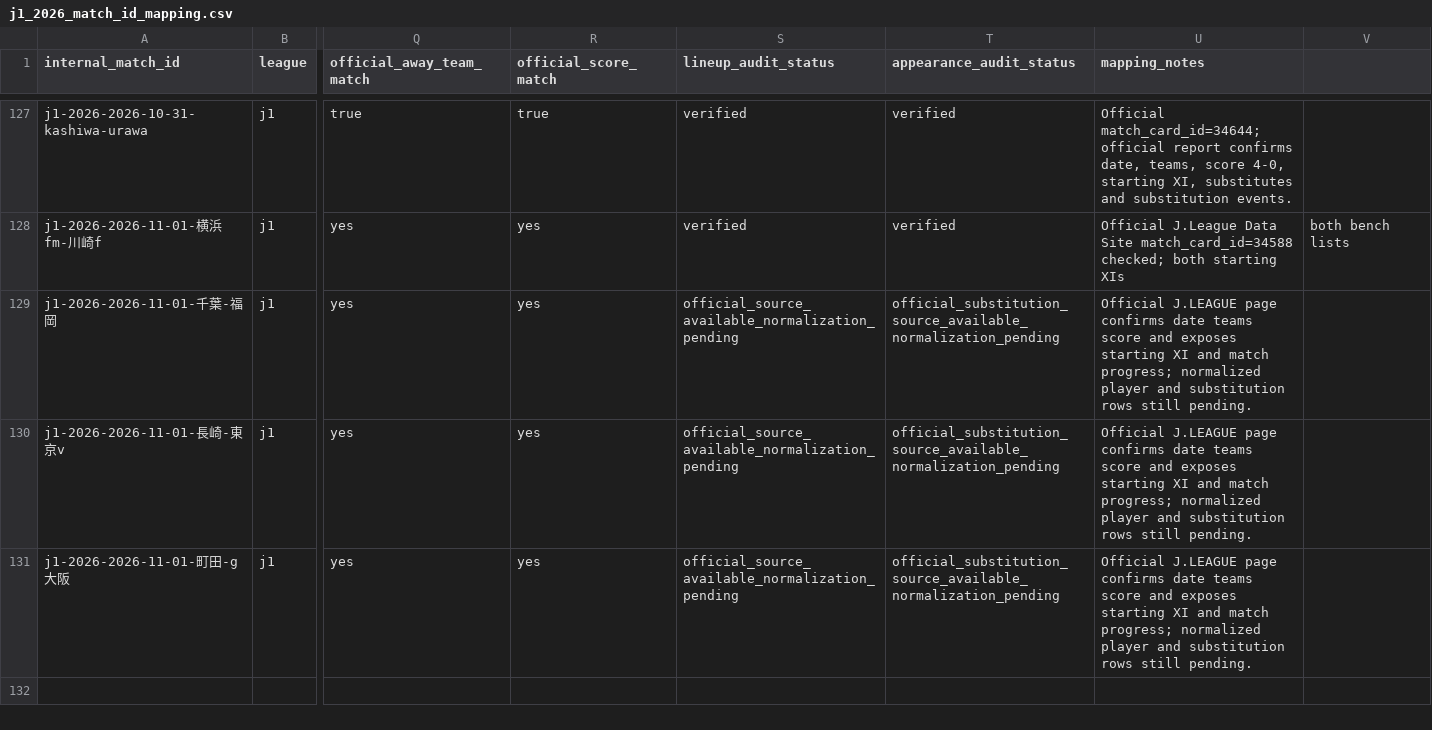
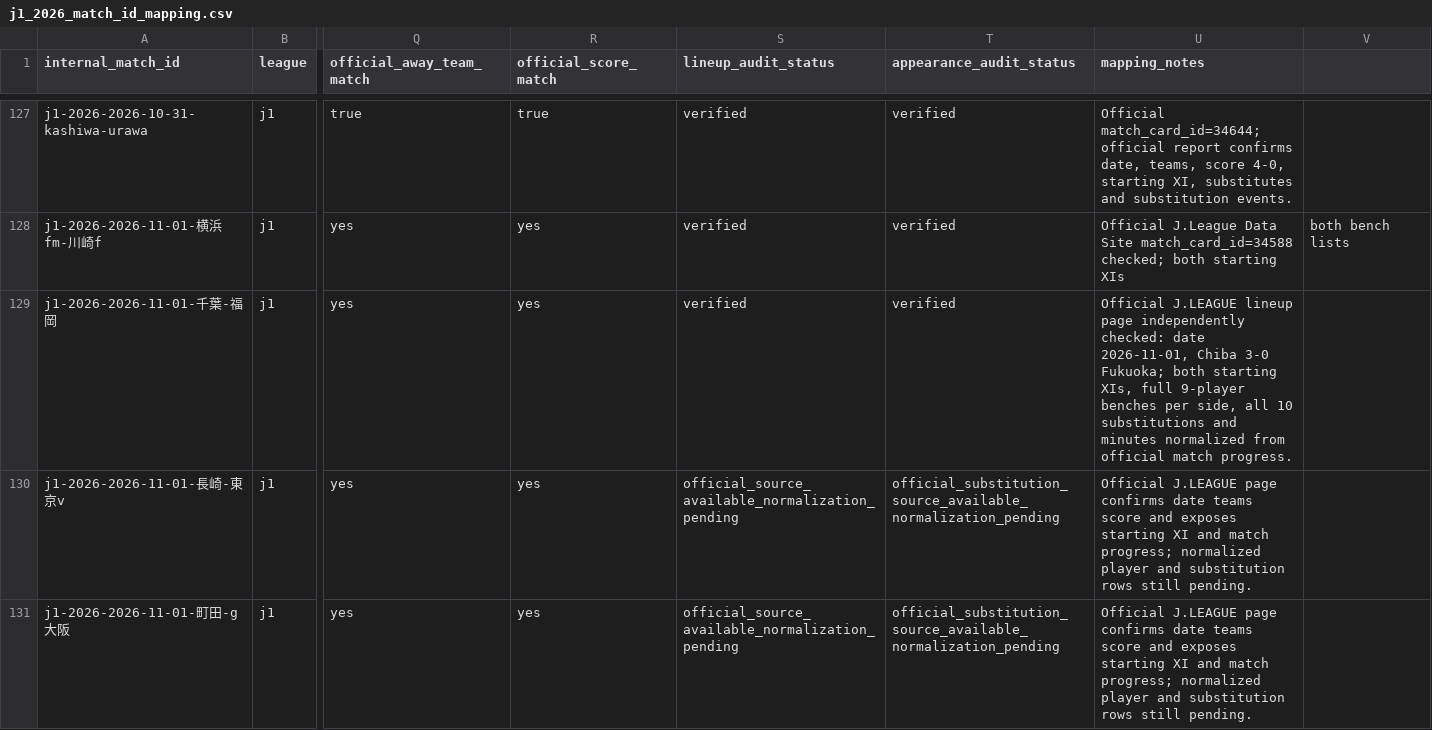
Before and after one commit to zj03204112-hub/-, a CSV file: data/season_match_detail/j1_2026_match_id_mapping.csv, drawn as a sheet; only a part is shown, gaps mark what is left out; the diff names each change by its address in the sheet, - before the commit and + after, or states it on an @@ line.

Commit message:
Mark Chiba vs Fukuoka official lineup and appearances verified

```diff
--- a/data/season_match_detail/j1_2026_match_id_mapping.csv
+++ b/data/season_match_detail/j1_2026_match_id_mapping.csv
-S129 (lineup_audit_status): official_source_available_normalization_pending
+S129 (lineup_audit_status): verified
-T129 (appearance_audit_status): official_substitution_source_available_normalization_pending
+T129 (appearance_audit_status): verified
-U129 (mapping_notes): Official J.LEAGUE page confirms date teams score and exposes starting XI and match progress; normalized player and substitution rows still pending.
+U129 (mapping_notes): Official J.LEAGUE lineup page independently checked: date 2026-11-01, Chiba 3-0 Fukuoka; both starting XIs, full 9-player benches per side, all 10 substitutions and minutes normalized from official match progress.
```
